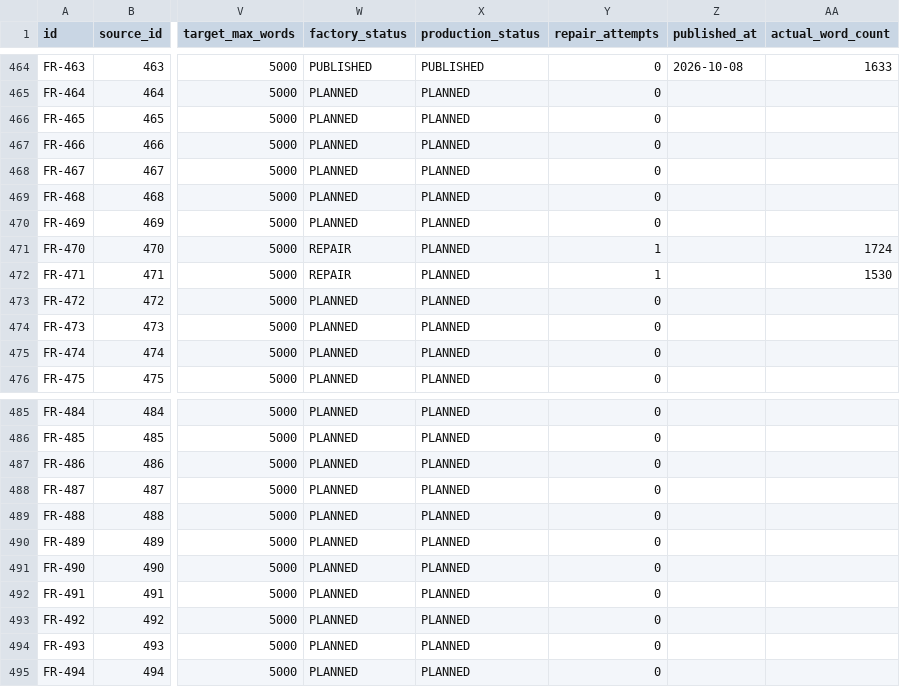
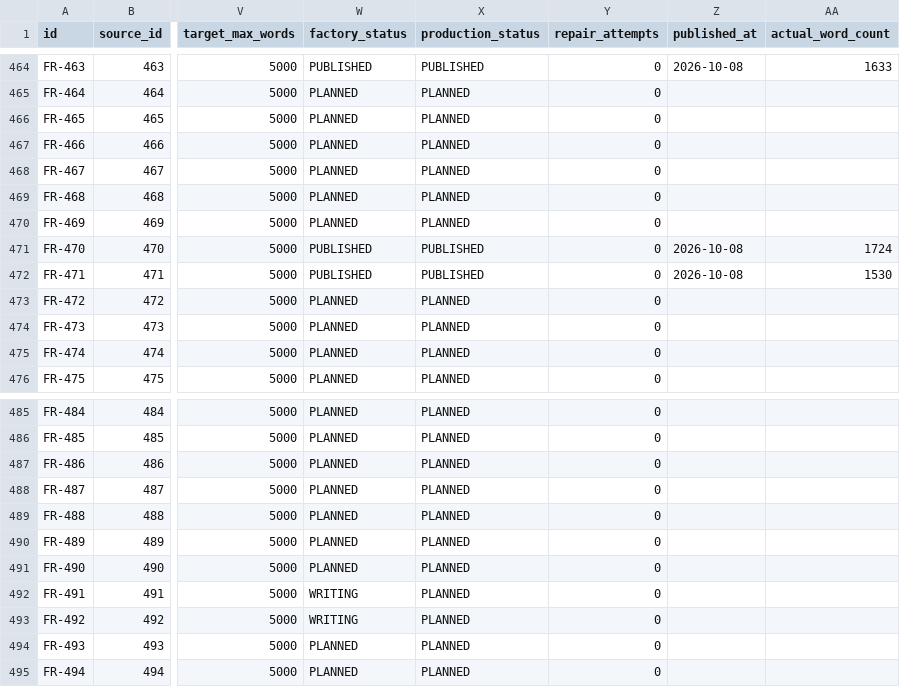
Before and after one commit to thuexemayhanoi/french, a CSV file: data/content-matrix.csv, drawn as a sheet; only a part is shown, gaps mark what is left out; the diff names each change by its address in the sheet, - before the commit and + after, or states it on an @@ line.

Commit message:
factory: process

```diff
--- a/data/content-matrix.csv
+++ b/data/content-matrix.csv
-W471:W472 (factory_status): REPAIR
+W471:W472 (factory_status): PUBLISHED
-X471:X472 (production_status): PLANNED
+X471:X472 (production_status): PUBLISHED
-Y471:Y472 (repair_attempts): 1
+Y471:Y472 (repair_attempts): 0
-Z471:Z472 (published_at): (empty)
+Z471:Z472 (published_at): 2026-10-08
-W492:W493 (factory_status): PLANNED
+W492:W493 (factory_status): WRITING
```
Also changed, not shown: 8 other files.
